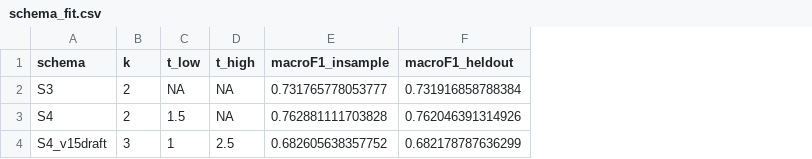
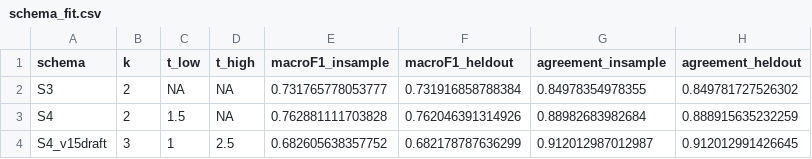
Before and after one commit to peter4244/esi-2026-manuscript, a CSV file: ctfree/assets/schema_fit.csv, drawn as a sheet; the diff names each change by its address in the sheet, - before the commit and + after, or states it on an @@ line.

```diff
--- a/ctfree/assets/schema_fit.csv
+++ b/ctfree/assets/schema_fit.csv
+column G (agreement_insample), rows 2-4: 0.84978354978355 | 0.88982683982684 | 0.912012987012987
+column H (agreement_heldout), rows 2-4: 0.849781727526302 | 0.888915635232259 | 0.912012991426645
```
Also changed, not shown: ctfree/assets/VERIFICATION.csv, ctfree/assets/cv_schema_fits.csv, 42 other files.
